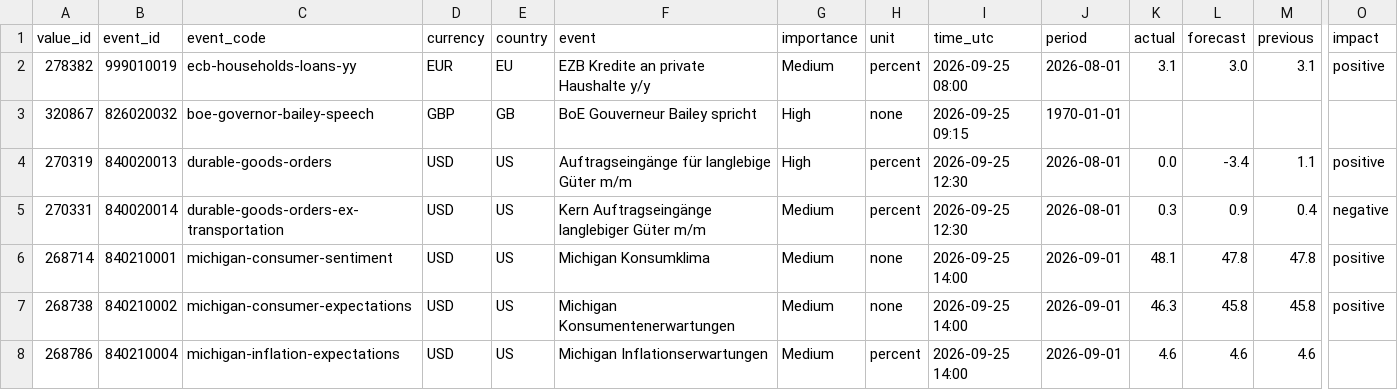
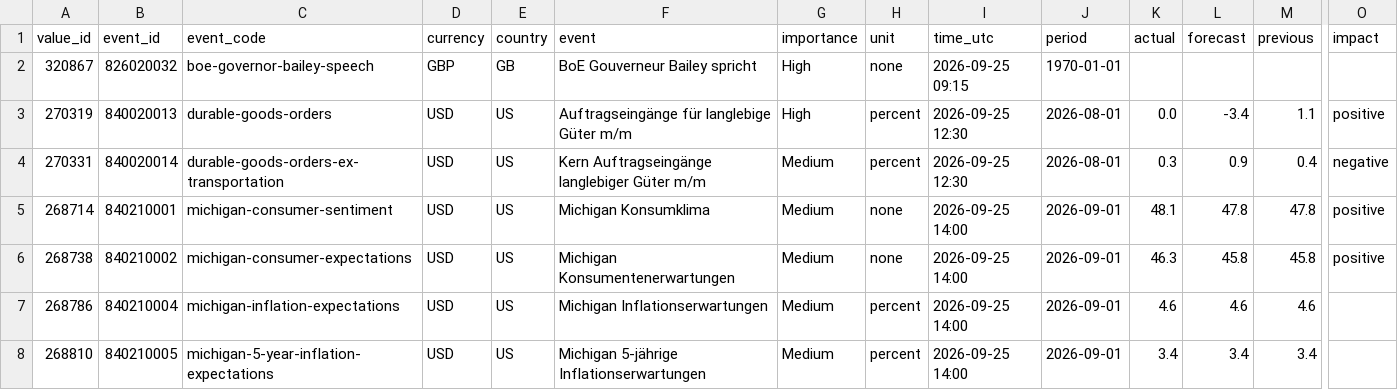
Before and after one commit to MazohFX/taco-strategy-lab, a CSV file: data/macro_calendar/mt5_recent.csv, drawn as a sheet; only a part is shown, gaps mark what is left out; the shorter side is filled out with more unchanged rows; rows hold the shown columns only; the diff names each change by its address in the sheet, - before the commit and + after, or states it on an @@ line.

Commit message:
MT5 Makro-Kalender Sync 2026-10-16 05:45 UTC

```diff
--- a/data/macro_calendar/mt5_recent.csv
+++ b/data/macro_calendar/mt5_recent.csv
-row 2: 278382 | 999010019 | ecb-households-loans-yy | EUR | EU | EZB Kredite an private Haushalte y/y | Medium | percent | 2026-09-25 08:00 | 2026-08-01 | 3.1 | 3.0 | 3.1 | positive
```
